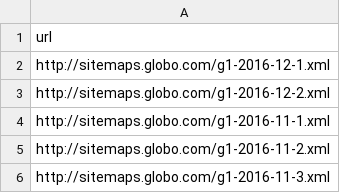
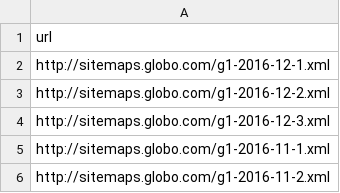
Before and after one commit to efremfilho/pdi-transformations, a CSV file: operacao-lava-jato/urls.csv, drawn as a sheet; only a part is shown; the shorter side is filled out with more unchanged rows; the diff names each change by its address in the sheet, - before the commit and + after, or states it on an @@ line.

```diff
--- a/operacao-lava-jato/urls.csv
+++ b/operacao-lava-jato/urls.csv
+row 4: http://sitemaps.globo.com/g1-2016-12-3.xml
```
Also changed, not shown: 5 other files.
